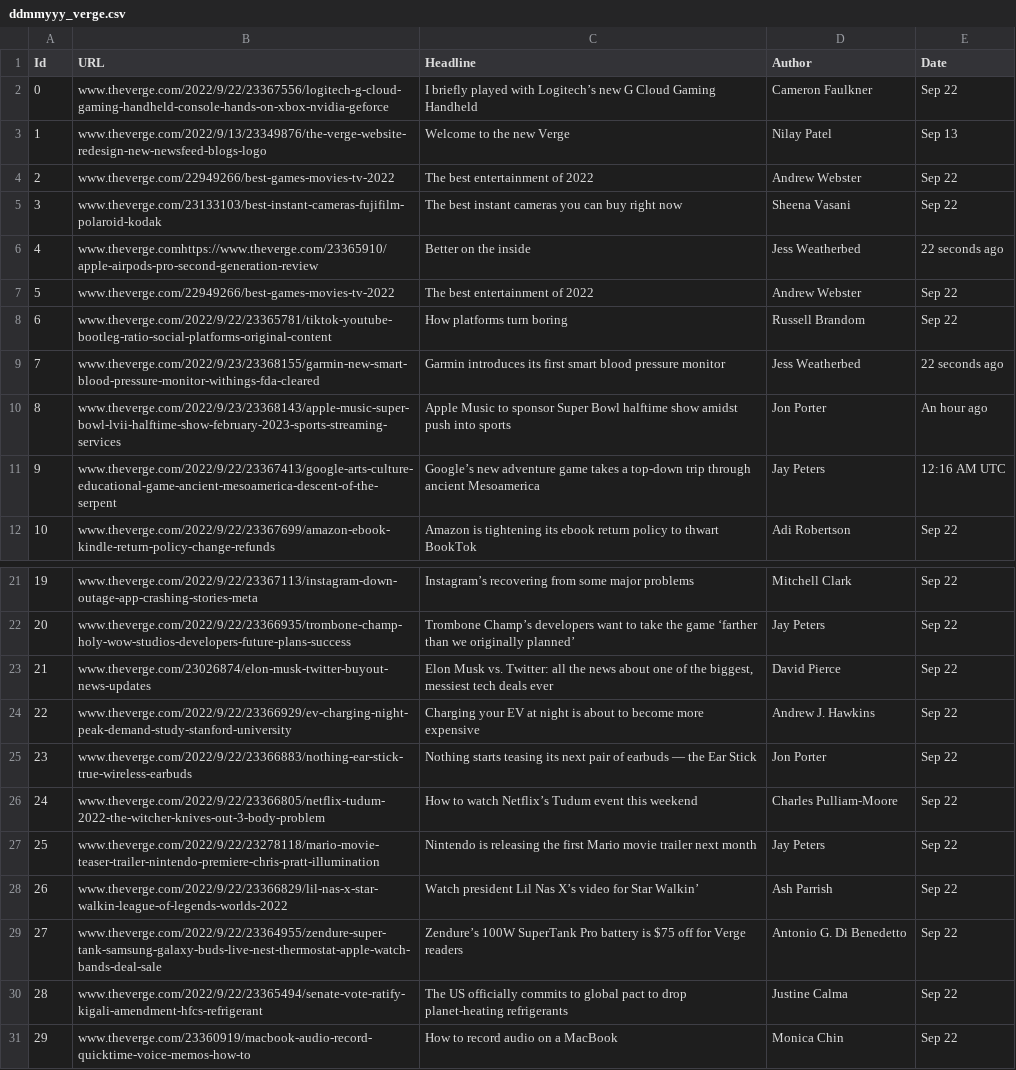
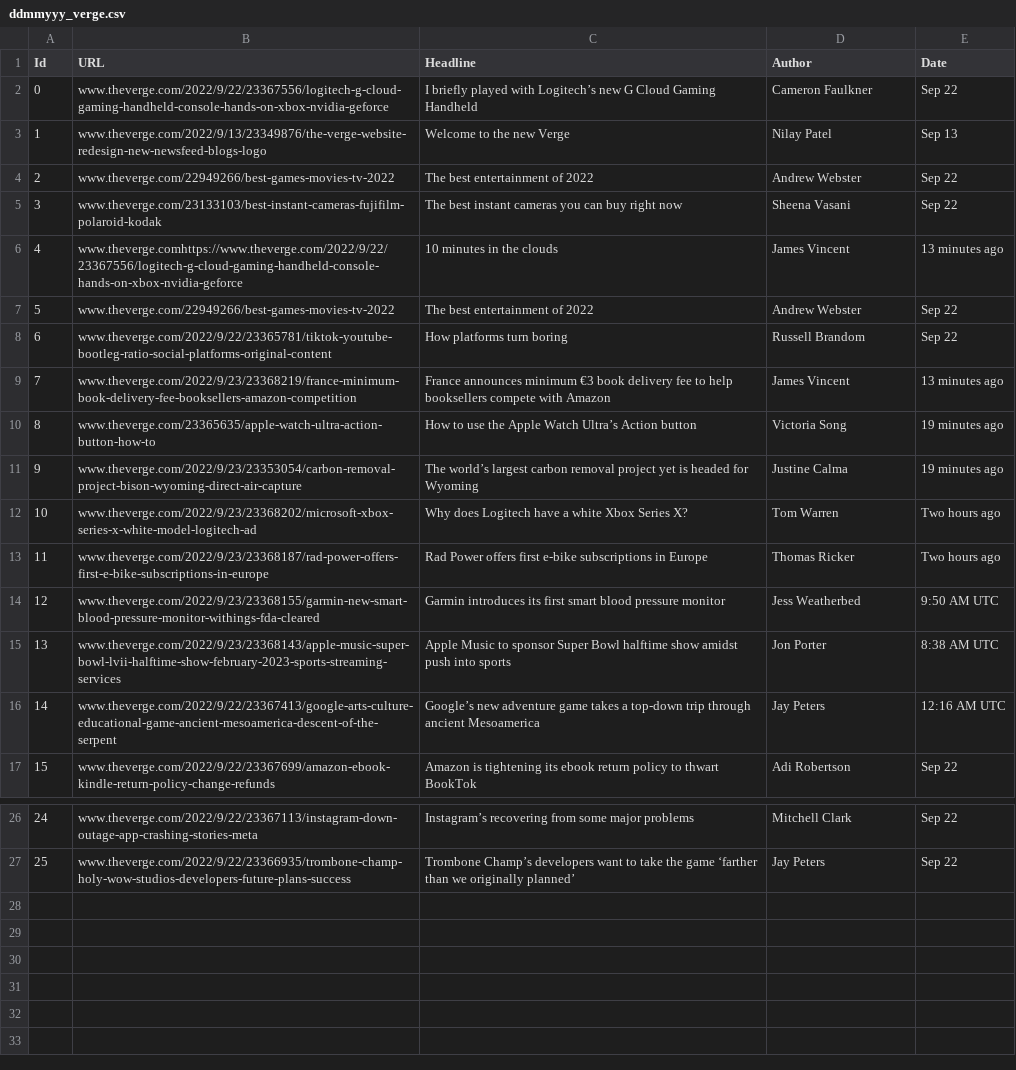
Before and after one commit to vinayp9399/Shack_Labs_WebScrappingProject, a CSV file: ddmmyyy_verge.csv, drawn as a sheet; only a part is shown, gaps mark what is left out; removed rows and columns are numbered as before the commit, all else as after; the diff names each change by its address in the sheet, - before the commit and + after, or states it on an @@ line.

```diff
--- a/ddmmyyy_verge.csv
+++ b/ddmmyyy_verge.csv
-row 6: 4 | www.theverge.comhttps://www.theverge.com/23365910/apple-airpods-pro-second-generation-review | Better on the inside | Jess Weatherbed | 22 seconds ago
+row 6: 4 | www.theverge.comhttps://www.theverge.com/2022/9/22/23367556/logitech-g-cloud-gaming-handheld-console-hands-on-xbox-nvidia-geforce | 10 minutes in the clouds | James Vincent | 13 minutes ago
+row 9: 7 | www.theverge.com/2022/9/23/23368219/france-minimum-book-delivery-fee-booksellers-amazon-competition | France announces minimum €3 book delivery fee to help booksellers compete with Amazon | James Vincent | 13 minutes ago
+row 10: 8 | www.theverge.com/23365635/apple-watch-ultra-action-button-how-to | How to use the Apple Watch Ultra’s Action button | Victoria Song | 19 minutes ago
+row 11: 9 | www.theverge.com/2022/9/23/23353054/carbon-removal-project-bison-wyoming-direct-air-capture | The world’s largest carbon removal project yet is headed for Wyoming | Justine Calma | 19 minutes ago
+row 12: 10 | www.theverge.com/2022/9/23/23368202/microsoft-xbox-series-x-white-model-logitech-ad | Why does Logitech have a white Xbox Series X? | Tom Warren | Two hours ago
+row 13: 11 | www.theverge.com/2022/9/23/23368187/rad-power-offers-first-e-bike-subscriptions-in-europe | Rad Power offers first e-bike subscriptions in Europe | Thomas Ricker | Two hours ago
@@ column A (Id) renumbered between rows 14 and 27 @@
-E14 (Date): 22 seconds ago
+E14 (Date): 9:50 AM UTC
-E15 (Date): An hour ago
+E15 (Date): 8:38 AM UTC
-row 23: 21 | www.theverge.com/23026874/elon-musk-twitter-buyout-news-updates | Elon Musk vs. Twitter: all the news about one of the biggest, messiest tech deals ever | David Pierce | Sep 22
-row 24: 22 | www.theverge.com/2022/9/22/23366929/ev-charging-night-peak-demand-study-stanford-university | Charging your EV at night is about to become more expensive | Andrew J. Hawkins | Sep 22
-row 25: 23 | www.theverge.com/2022/9/22/23366883/nothing-ear-stick-true-wireless-earbuds | Nothing starts teasing its next pair of earbuds — the Ear Stick | Jon Porter | Sep 22
-row 26: 24 | www.theverge.com/2022/9/22/23366805/netflix-tudum-2022-the-witcher-knives-out-3-body-problem | How to watch Netflix’s Tudum event this weekend | Charles Pulliam-Moore | Sep 22
-row 27: 25 | www.theverge.com/2022/9/22/23278118/mario-movie-teaser-trailer-nintendo-premiere-chris-pratt-illumination | Nintendo is releasing the first Mario movie trailer next month | Jay Peters | Sep 22
-row 28: 26 | www.theverge.com/2022/9/22/23366829/lil-nas-x-star-walkin-league-of-legends-worlds-2022 | Watch president Lil Nas X’s video for Star Walkin’ | Ash Parrish | Sep 22
-row 29: 27 | www.theverge.com/2022/9/22/23364955/zendure-super-tank-samsung-galaxy-buds-live-nest-thermostat-apple-watch-bands-deal-sale | Zendure’s 100W SuperTank Pro battery is $75 off for Verge readers | Antonio G. Di Benedetto | Sep 22
-row 30: 28 | www.theverge.com/2022/9/22/23365494/senate-vote-ratify-kigali-amendment-hfcs-refrigerant | The US officially commits to global pact to drop planet-heating refrigerants | Justine Calma | Sep 22
-row 31: 29 | www.theverge.com/23360919/macbook-audio-record-quicktime-voice-memos-how-to | How to record audio on a MacBook | Monica Chin | Sep 22
```
Also changed, not shown: 2 other files.
